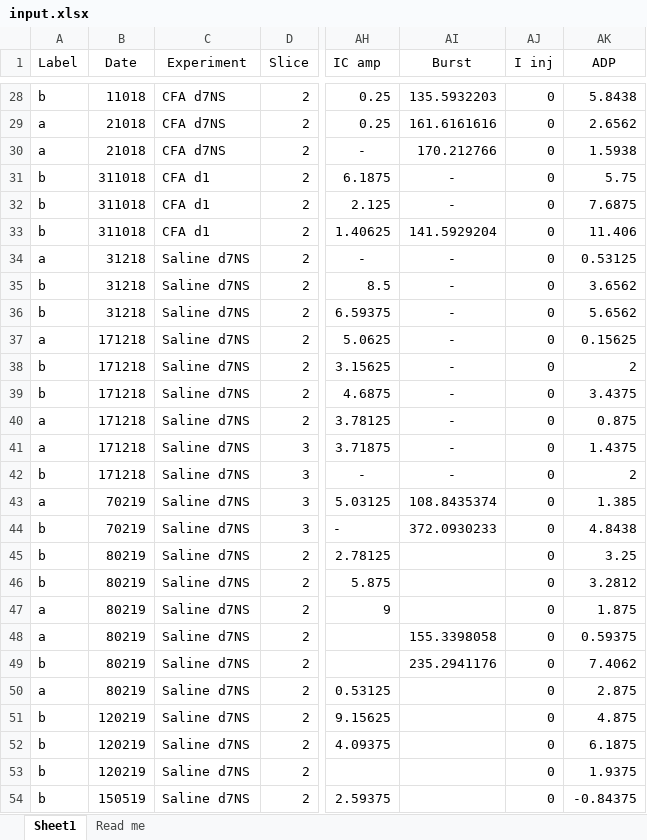
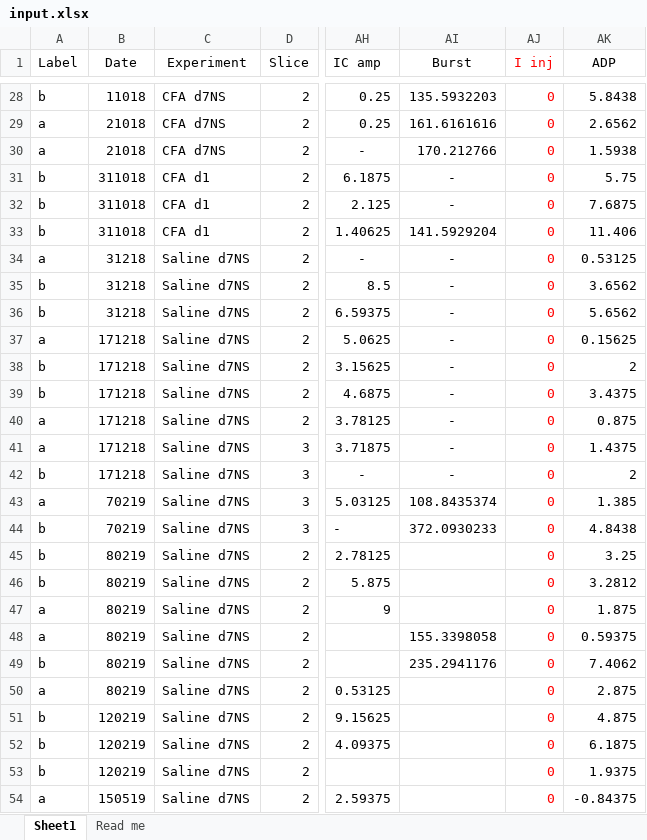
Before and after one commit to marioaacuna/gini, an Excel workbook: Data/in/input.xlsx, sheet Sheet1, drawn as a sheet; only a part is shown, gaps mark what is left out; values as stored, in another font and other column widths than the file's, no borders; the diff covers the shown part only; the diff names each change by its address in the sheet, - before the commit and + after, or states it on an @@ line.

```diff
--- a/Data/in/input.xlsx (sheet Sheet1)
+++ b/Data/in/input.xlsx (sheet Sheet1)
-AJ1:AJ54 text colour: black
+AJ1:AJ54 text colour: #FF0000
-A54 (Label): b
+A54 (Label): a
```
Also changed, not shown: 24 edited cells and cell formats elsewhere in this sheet.
